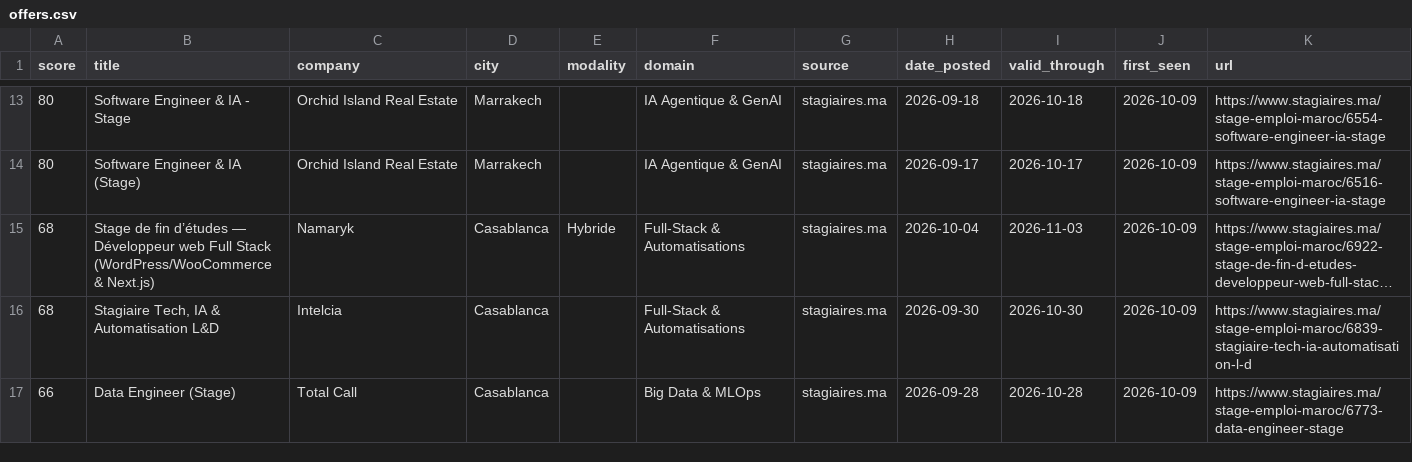
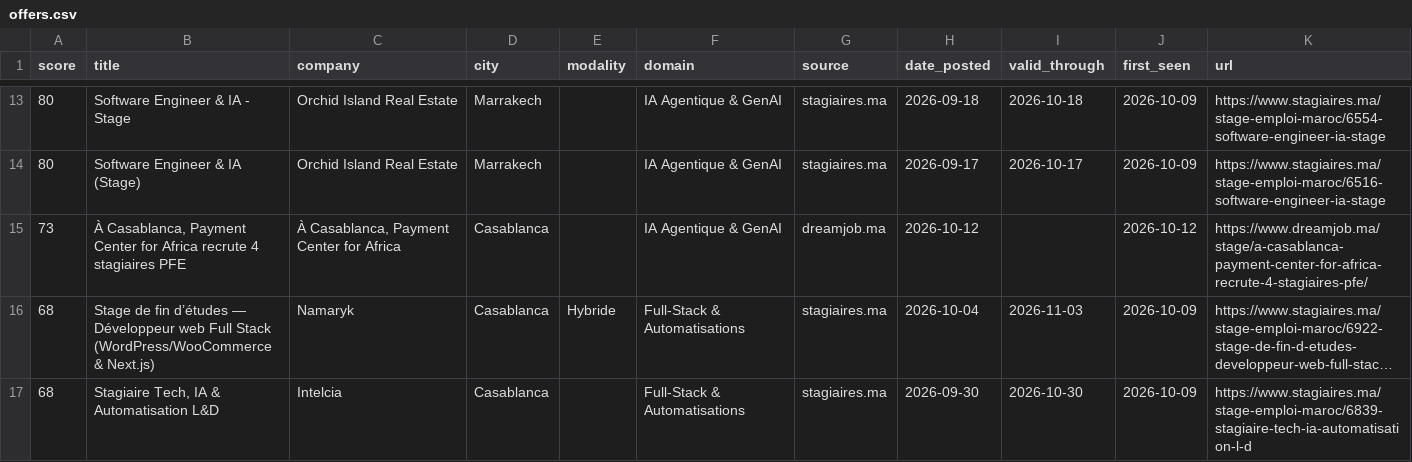
Before and after one commit to ZAKARIAE48CHELLE/stage-radar, a CSV file: docs/data/offers.csv, drawn as a sheet; only a part is shown, gaps mark what is left out; the shorter side is filled out with more unchanged rows; long unchanged cells end in …; the diff names each change by its address in the sheet, - before the commit and + after, or states it on an @@ line.

```diff
--- a/docs/data/offers.csv
+++ b/docs/data/offers.csv
+row 15: 73 | À Casablanca, Payment Center for Africa recrute 4 stagiaires PFE | À Casablanca, Payment Center for Africa | Casablanca |  | IA Agentique & GenAI | dreamjob.ma | 2026-10-12 |  | 2026-10-12 | https://www.dreamjob.ma/stage/a-casablanca-payment-center-for-africa-recrute-4-stagiaires-pfe/
```
Also changed, not shown: 2 other files.
